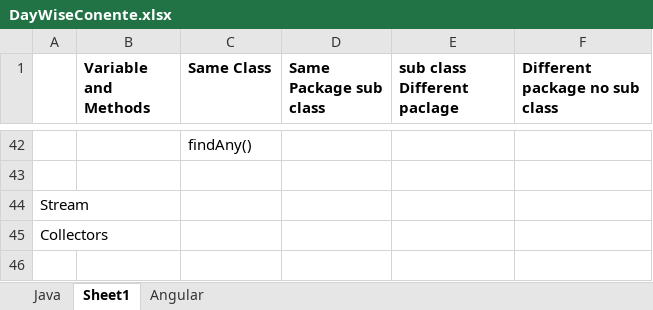
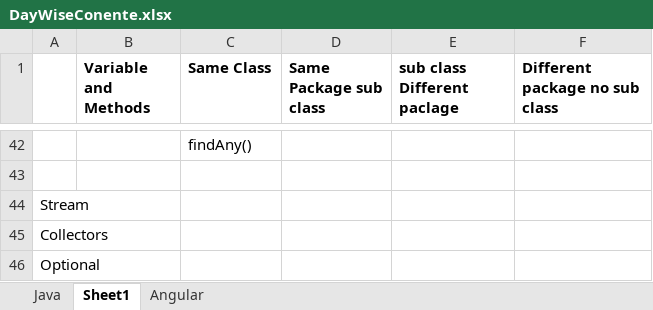
Before and after one commit to NandimallaN/FirstRepo, an Excel workbook: DayWiseConente.xlsx, sheet Sheet1, drawn as a sheet; only a part is shown, gaps mark what is left out; values as stored, in another font and other column widths than the file's, no borders; the diff names each change by its address in the sheet, - before the commit and + after, or states it on an @@ line.

```diff
--- a/DayWiseConente.xlsx (sheet Sheet1)
+++ b/DayWiseConente.xlsx (sheet Sheet1)
+row 46: Optional
```
Also changed, not shown: sheet Java, 21 other files.
